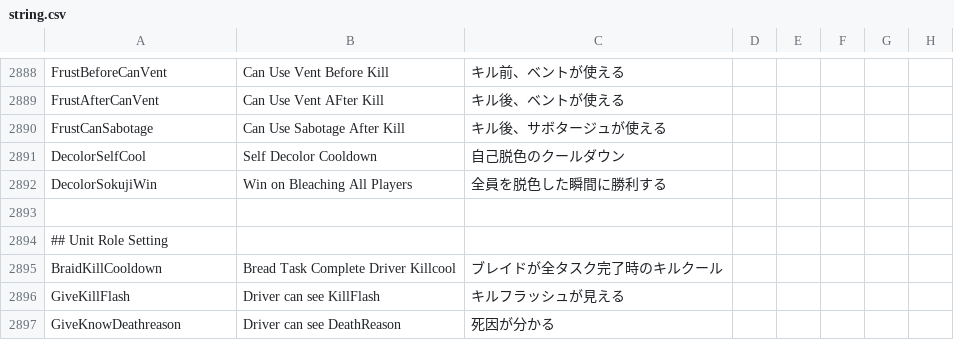
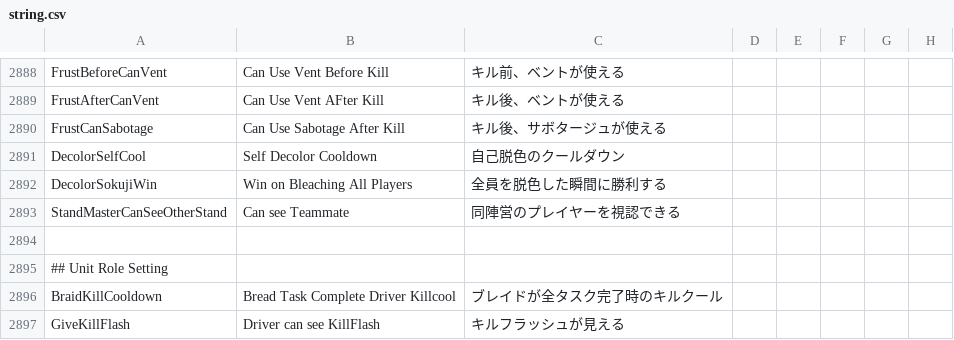
Before and after one commit to kotashidayo/somethingTOH, a CSV file: Resources/string.csv, drawn as a sheet; only a part is shown, gaps mark what is left out; the shorter side is filled out with more unchanged rows; the diff names each change by its address in the sheet, - before the commit and + after, or states it on an @@ line.

```diff
--- a/Resources/string.csv
+++ b/Resources/string.csv
+row 2893: StandMasterCanSeeOtherStand | Can see Teammate | 同陣営のプレイヤーを視認できる
```
Also changed, not shown: 28 other files.
